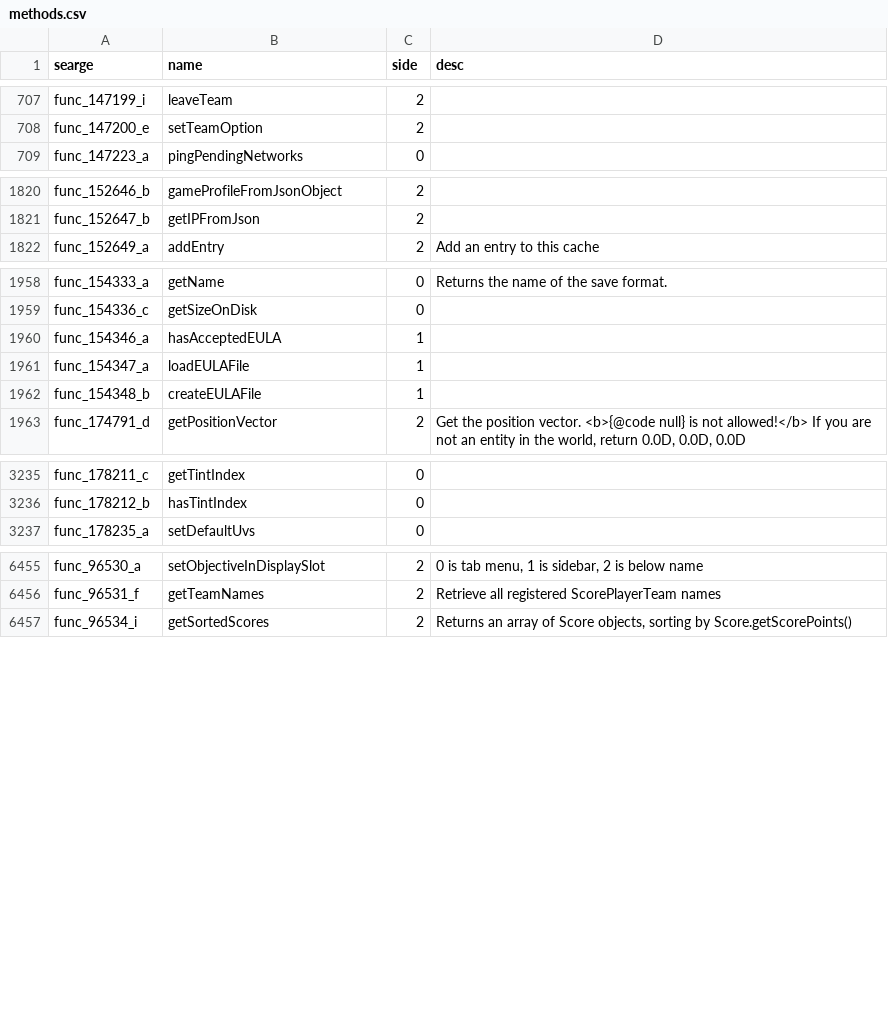
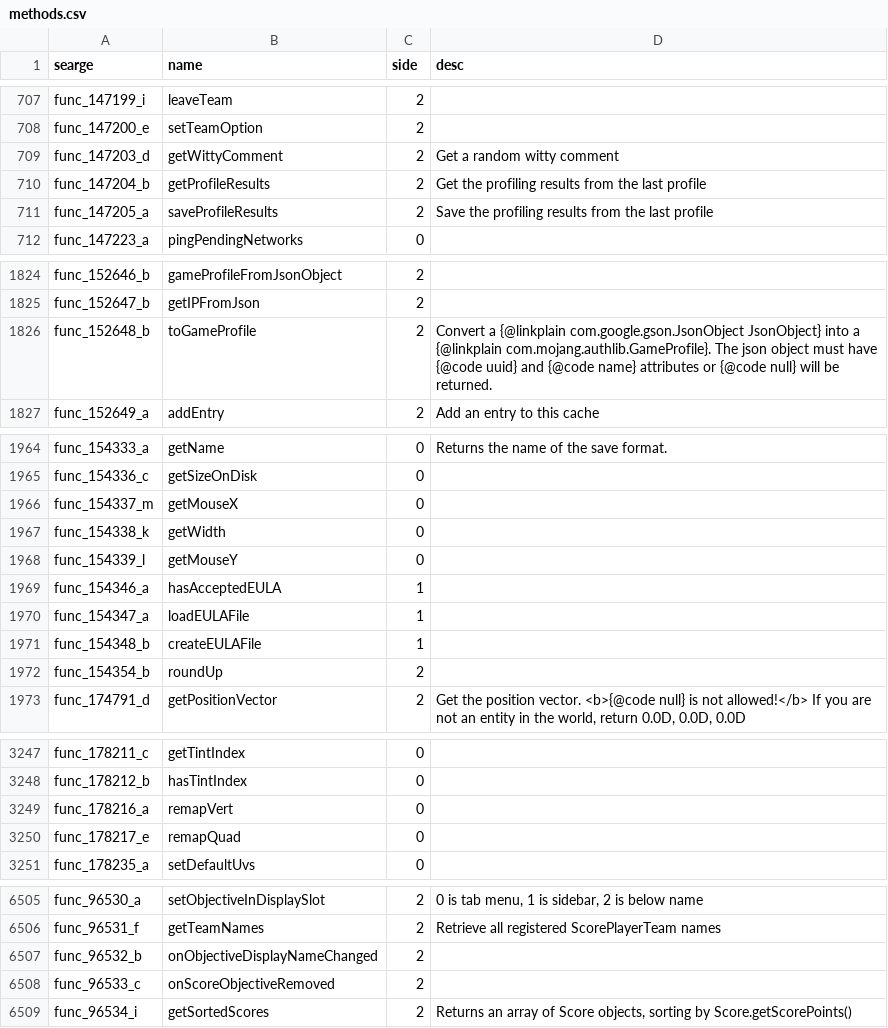
Before and after one commit to Pokechu22/WorldDownloader, a CSV file: mcp/conf/methods.csv, drawn as a sheet; only a part is shown, gaps mark what is left out; the diff covers the shown part only; the diff names each change by its address in the sheet, - before the commit and + after, or states it on an @@ line.

Commit message:
Update to 1.8.9.
1.8.9 is a _bit_ messed up, but MCP mostly works with it.  However,
while it does have some mappings, there are no SRG mappings for it.  SRG
mappings basically convert the obfuscated names that are single letters
into things like func_82837_s. Since it's 1.8.8 SRG mappings, things
aren't _quite_ right, but 1.8.9 has so few changes that only one or two
classes get messed up. However, the messed up classes happen to include
GameSettings, which WDL uses in a few places (mainly the multiworld
select GUI).

```diff
--- a/mcp/conf/methods.csv
+++ b/mcp/conf/methods.csv
+row 709: func_147203_d | getWittyComment | 2 | Get a random witty comment
+row 710: func_147204_b | getProfileResults | 2 | Get the profiling results from the last profile
+row 711: func_147205_a | saveProfileResults | 2 | Save the profiling results from the last profile
+row 1826: func_152648_b | toGameProfile | 2 | Convert a {@linkplain com.google.gson.JsonObject JsonObject} into a {@linkplain com.mojang.authlib.GameProfile}. The json object must have {@code uuid} and {@code name} attributes or {@code null} will be returned.
+row 1966: func_154337_m | getMouseX | 0
+row 1967: func_154338_k | getWidth | 0
+row 1968: func_154339_l | getMouseY | 0
+row 1972: func_154354_b | roundUp | 2
+row 3249: func_178216_a | remapVert | 0
+row 3250: func_178217_e | remapQuad | 0
+row 6507: func_96532_b | onObjectiveDisplayNameChanged | 2
+row 6508: func_96533_c | onScoreObjectiveRemoved | 2
```
Also changed, not shown: 41 added rows and 5 edited cells elsewhere in this file, mcp/conf/fields.csv, 6 other files.
